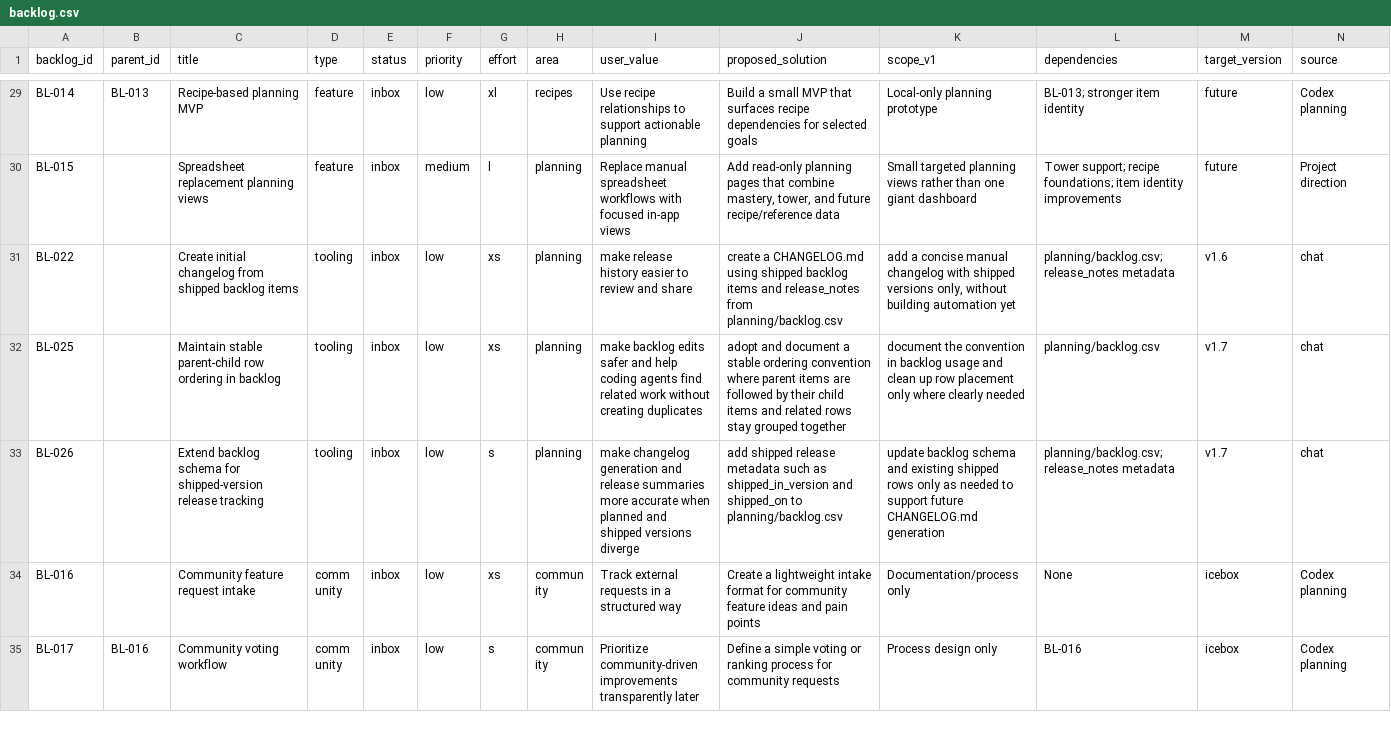
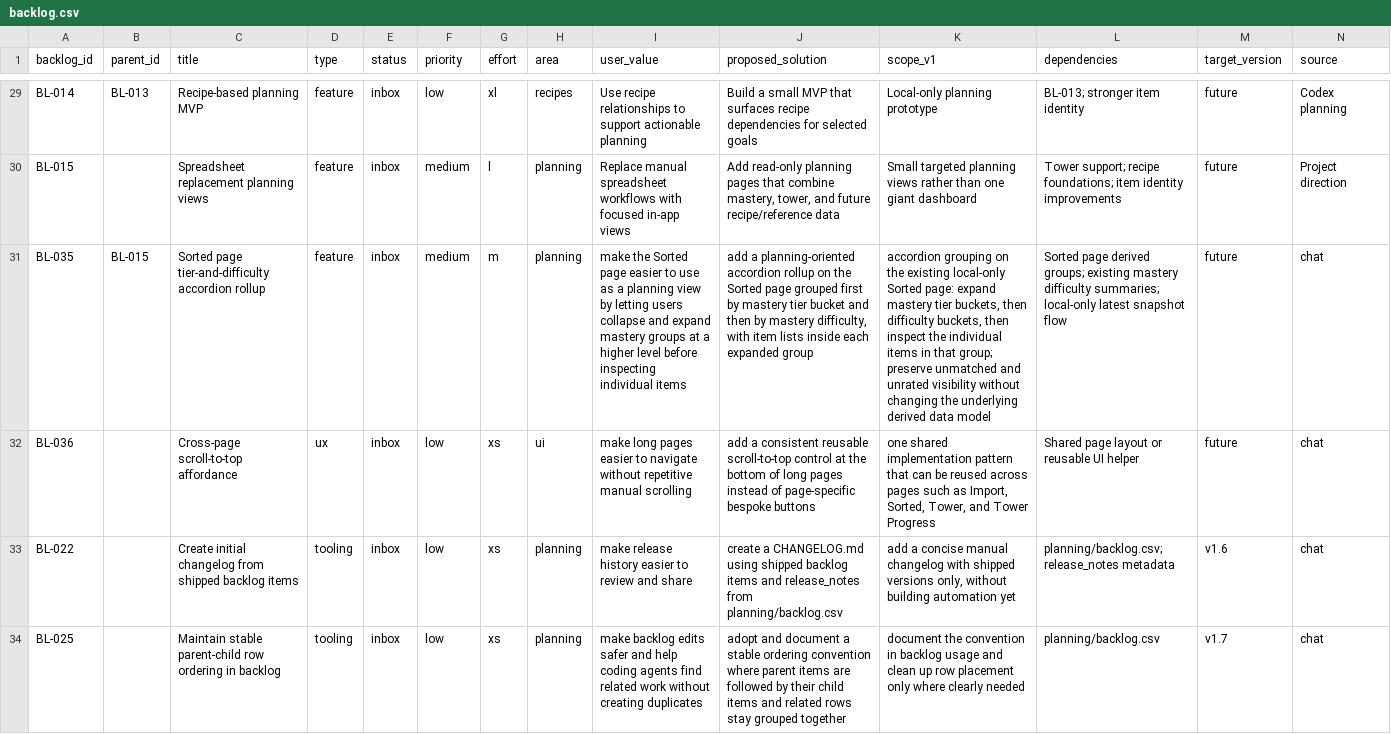
Before and after one commit to missvin/farmrpg-tools, a CSV file: planning/backlog.csv, drawn as a sheet; only a part is shown, gaps mark what is left out; the shorter side is filled out with more unchanged rows; rows hold the shown columns only; the diff names each change by its address in the sheet, - before the commit and + after, or states it on an @@ line.

Commit message:
chore(planning): add sorted rollup and scroll-to-top backlog items

```diff
--- a/planning/backlog.csv
+++ b/planning/backlog.csv
+row 31: BL-035 | BL-015 | Sorted page tier-and-difficulty accordion rollup | feature | inbox | medium | m | planning | make the Sorted page easier to use as a planning view by letting users collapse and expand mastery groups at a higher level before inspecting individual items | add a planning-oriented accordion rollup on the Sorted page grouped first by mastery tier bucket and then by mastery difficulty, with item lists inside each expanded group | accordion grouping on the existing local-only Sorted page: expand mastery tier buckets, then difficulty buckets, then inspect the individual items in that group; preserve unmatched and unrated visibility without changing the underlying derived data model | Sorted page derived groups; existing mastery difficulty summaries; local-only latest snapshot flow | future | chat
+row 32: BL-036 |  | Cross-page scroll-to-top affordance | ux | inbox | low | xs | ui | make long pages easier to navigate without repetitive manual scrolling | add a consistent reusable scroll-to-top control at the bottom of long pages instead of page-specific bespoke buttons | one shared implementation pattern that can be reused across pages such as Import, Sorted, Tower, and Tower Progress | Shared page layout or reusable UI helper | future | chat
```
